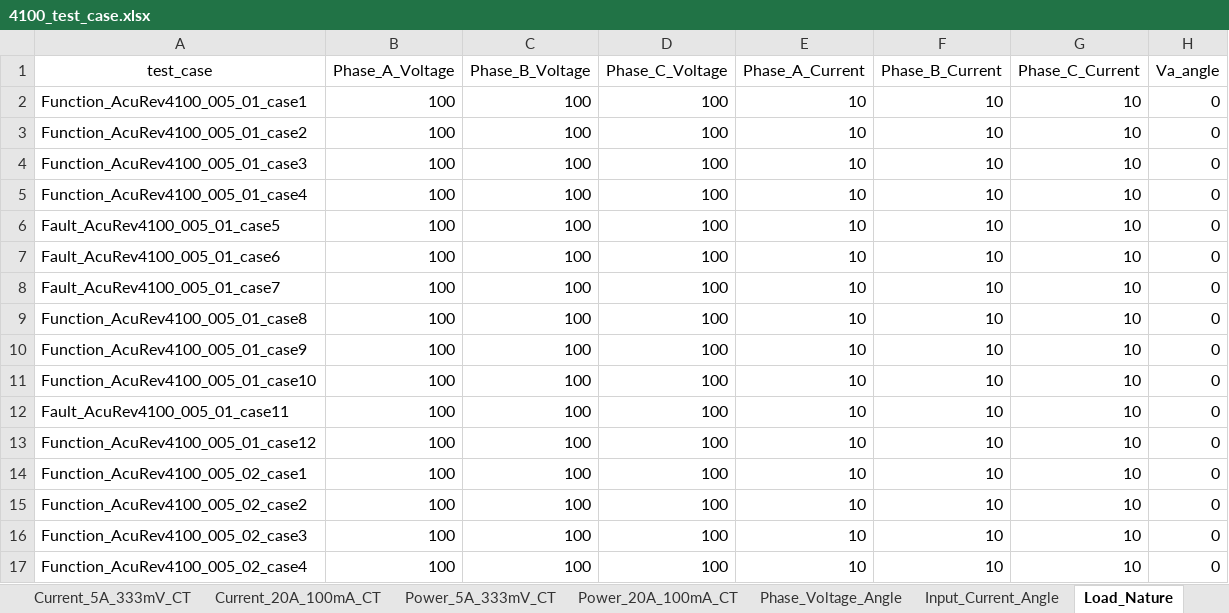
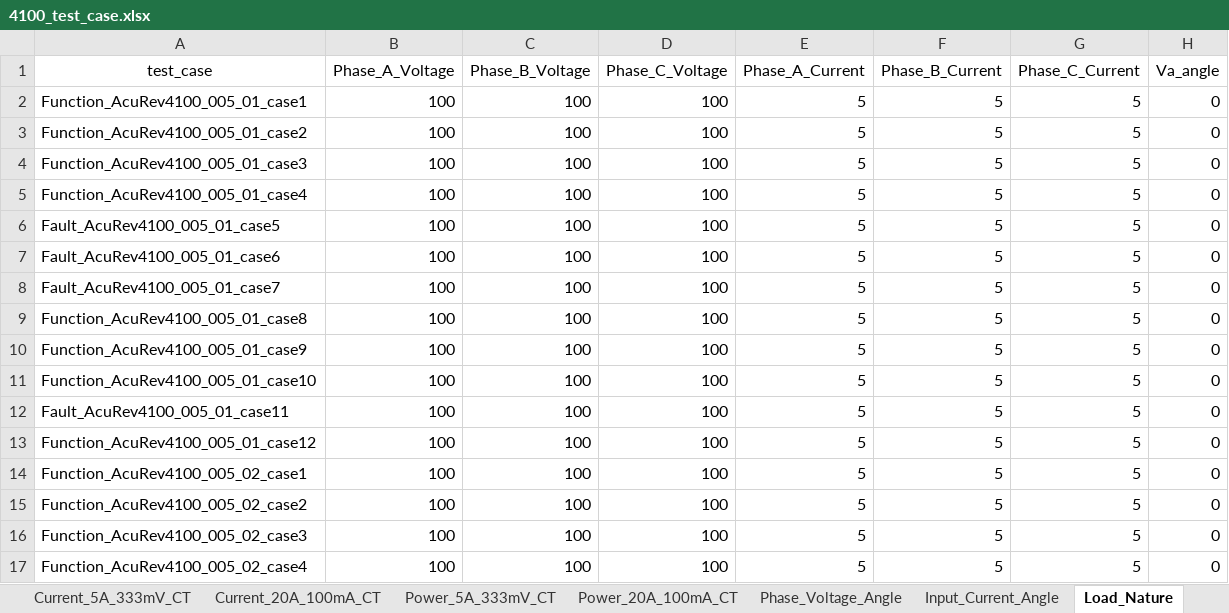
Before and after one commit to gzh3797-del/pytest_gzh, an Excel workbook: test_case/AcuRev4100/4100_test_case.xlsx, sheet Load_Nature, drawn as a sheet; only a part is shown; values as stored, in another font and other column widths than the file's, no borders; the diff names each change by its address in the sheet, - before the commit and + after, or states it on an @@ line.

```diff
--- a/test_case/AcuRev4100/4100_test_case.xlsx (sheet Load_Nature)
+++ b/test_case/AcuRev4100/4100_test_case.xlsx (sheet Load_Nature)
-E2:E17 (Phase_A_Current): 10
+E2:E17 (Phase_A_Current): 5
-F2:F17 (Phase_B_Current): 10
+F2:F17 (Phase_B_Current): 5
-G2:G17 (Phase_C_Current): 10
+G2:G17 (Phase_C_Current): 5
```
Also changed, not shown: sheet Sequence_Component, sheet Energy_20A_100mA_CT, sheet Line_to_Neutral_Voltage, sheet Current_5A_333mV_CT, sheet Line_to_Line_Voltage, sheet Power_5A_333mV_CT, 2 more sheets, other sheet tabs, 6 other files.
